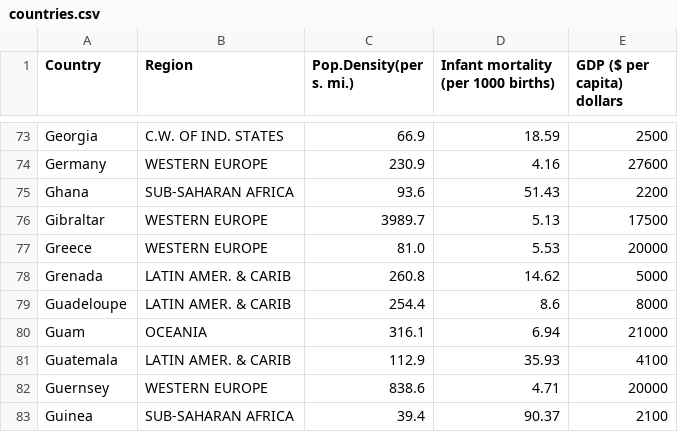
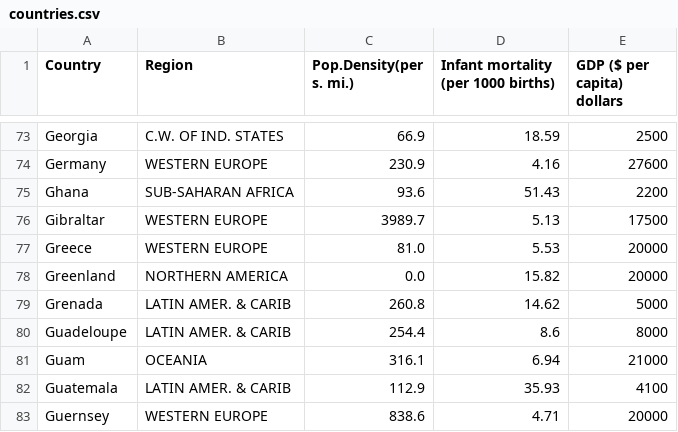
Before and after one commit to Goblok0/dataprocessing, a CSV file: homework/week_2/EDA/countries.csv, drawn as a sheet; only a part is shown, gaps mark what is left out; the shorter side is filled out with more unchanged rows.

```diff
--- a/homework/week_2/EDA/countries.csv
+++ b/homework/week_2/EDA/countries.csv
@@ -77,2 +77,3 @@ Gibraltar ,WESTERN EUROPE                     ,3989.7,5.13,17500
 Greece ,WESTERN EUROPE                     ,81.0,5.53,20000
+Greenland ,NORTHERN AMERICA                   ,0.0,15.82,20000
 Grenada ,LATIN AMER. & CARIB    ,260.8,14.62,5000
```
Also changed, not shown: 2 other files.
